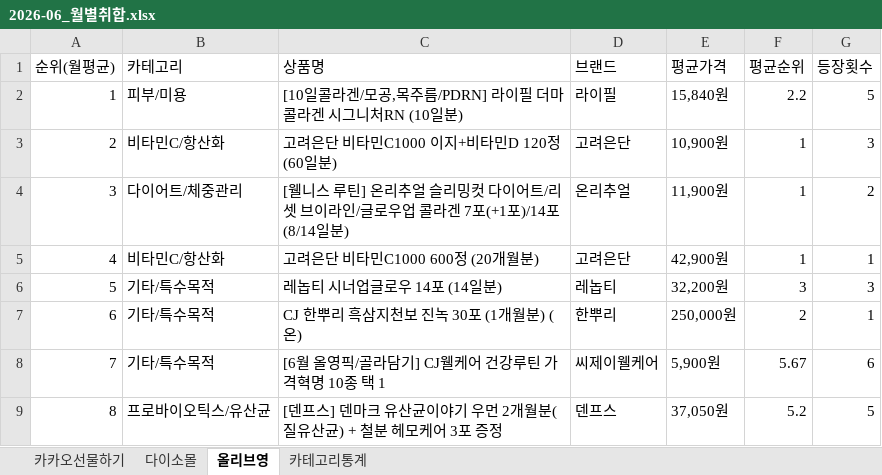
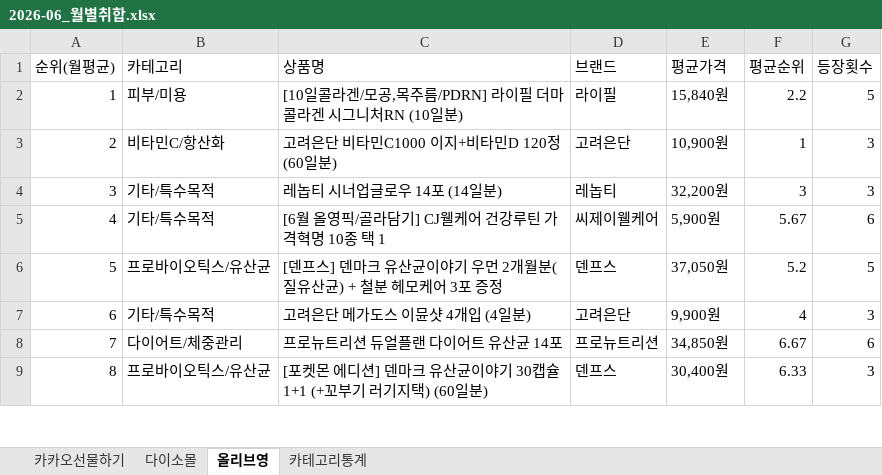
Before and after one commit to primexx98-sudo/Health-Ranking, an Excel workbook: data/monthly/2026-06_월별취합.xlsx, sheet 올리브영, drawn as a sheet; only a part is shown; values as stored, in another font and other column widths than the file's, no borders; the diff covers the shown part only; the diff names each change by its address in the sheet, - before the commit and + after, or states it on an @@ line.

Commit message:
feat: 월별 랭킹에 등장횟수 3회 미만 제외 필터 추가
1~2회만 등장했는데 평균순위가 좋아 월간 TOP10에 오르는 문제를 추가로 개선.
2026-06 월별취합 데이터 재생성하여 반영.

```diff
--- a/data/monthly/2026-06_월별취합.xlsx (sheet 올리브영)
+++ b/data/monthly/2026-06_월별취합.xlsx (sheet 올리브영)
-B4 (카테고리): 다이어트/체중관리
+B4 (카테고리): 기타/특수목적
-C4 (상품명): [웰니스 루틴] 온리추얼 슬리밍컷 다이어트/리셋 브이라인/글로우업 콜라겐 7포(+1포)/14포 (8/14일분)
+C4 (상품명): 레놉티 시너업글로우 14포 (14일분)
-D4 (브랜드): 온리추얼
+D4 (브랜드): 레놉티
-E4 (평균가격): 11,900원
+E4 (평균가격): 32,200원
-F4 (평균순위): 1
+F4 (평균순위): 3
-G4 (등장횟수): 2
+G4 (등장횟수): 3
-B5 (카테고리): 비타민C/항산화
+B5 (카테고리): 기타/특수목적
-C5 (상품명): 고려은단 비타민C1000 600정 (20개월분)
+C5 (상품명): [6월 올영픽/골라담기] CJ웰케어 건강루틴 가격혁명 10종 택 1
-D5 (브랜드): 고려은단
+D5 (브랜드): 씨제이웰케어
-E5 (평균가격): 42,900원
+E5 (평균가격): 5,900원
-F5 (평균순위): 1
+F5 (평균순위): 5.67
-G5 (등장횟수): 1
+G5 (등장횟수): 6
-B6 (카테고리): 기타/특수목적
+B6 (카테고리): 프로바이오틱스/유산균
-C6 (상품명): 레놉티 시너업글로우 14포 (14일분)
+C6 (상품명): [덴프스] 덴마크 유산균이야기 우먼 2개월분(질유산균) + 철분 헤모케어 3포 증정
-D6 (브랜드): 레놉티
+D6 (브랜드): 덴프스
-E6 (평균가격): 32,200원
+E6 (평균가격): 37,050원
-F6 (평균순위): 3
+F6 (평균순위): 5.2
-G6 (등장횟수): 3
+G6 (등장횟수): 5
-C7 (상품명): CJ 한뿌리 흑삼지천보 진녹 30포 (1개월분) (온)
+C7 (상품명): 고려은단 메가도스 이뮨샷 4개입 (4일분)
-D7 (브랜드): 한뿌리
+D7 (브랜드): 고려은단
-E7 (평균가격): 250,000원
+E7 (평균가격): 9,900원
-F7 (평균순위): 2
+F7 (평균순위): 4
-G7 (등장횟수): 1
+G7 (등장횟수): 3
-B8 (카테고리): 기타/특수목적
+B8 (카테고리): 다이어트/체중관리
-C8 (상품명): [6월 올영픽/골라담기] CJ웰케어 건강루틴 가격혁명 10종 택 1
+C8 (상품명): 프로뉴트리션 듀얼플랜 다이어트 유산균 14포
-D8 (브랜드): 씨제이웰케어
+D8 (브랜드): 프로뉴트리션
-E8 (평균가격): 5,900원
+E8 (평균가격): 34,850원
-F8 (평균순위): 5.67
+F8 (평균순위): 6.67
-C9 (상품명): [덴프스] 덴마크 유산균이야기 우먼 2개월분(질유산균) + 철분 헤모케어 3포 증정
+C9 (상품명): [포켓몬 에디션] 덴마크 유산균이야기 30캡슐 1+1 (+꼬부기 러기지택) (60일분)
-E9 (평균가격): 37,050원
+E9 (평균가격): 30,400원
-F9 (평균순위): 5.2
+F9 (평균순위): 6.33
-G9 (등장횟수): 5
+G9 (등장횟수): 3
```
Also changed, not shown: 12 edited cells elsewhere in this sheet, sheet 다이소몰, sheet 카테고리통계, sheet 카카오선물하기, 3 other files.
